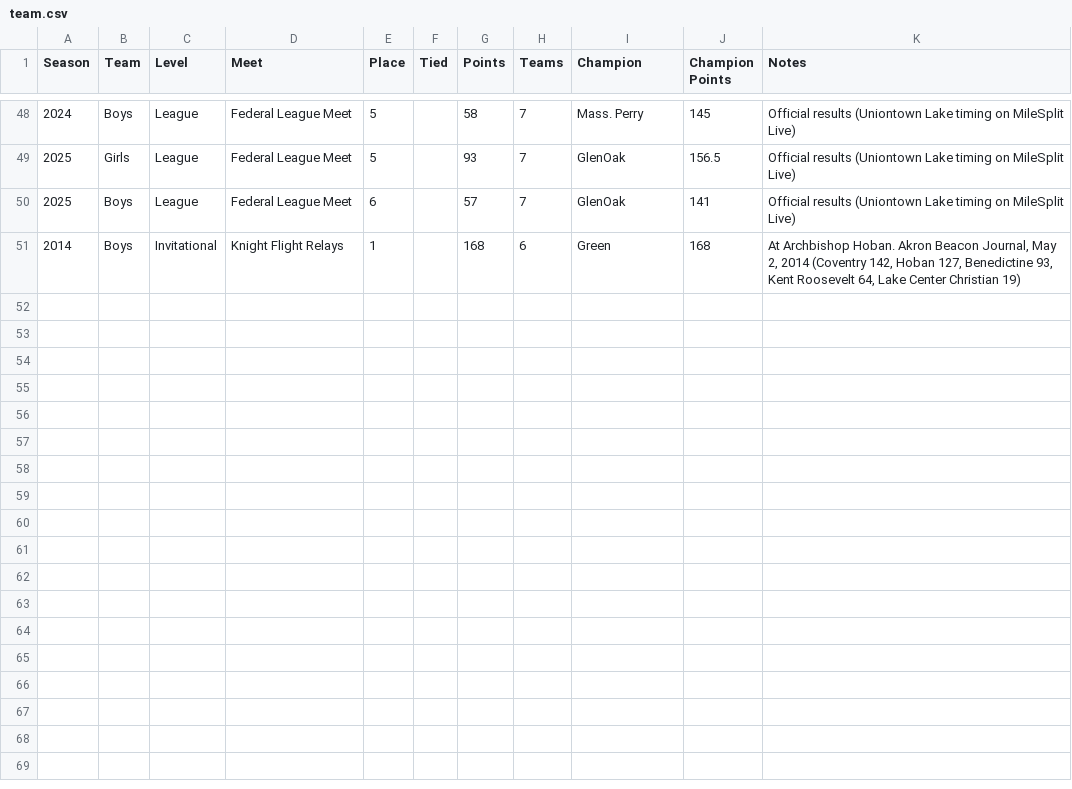
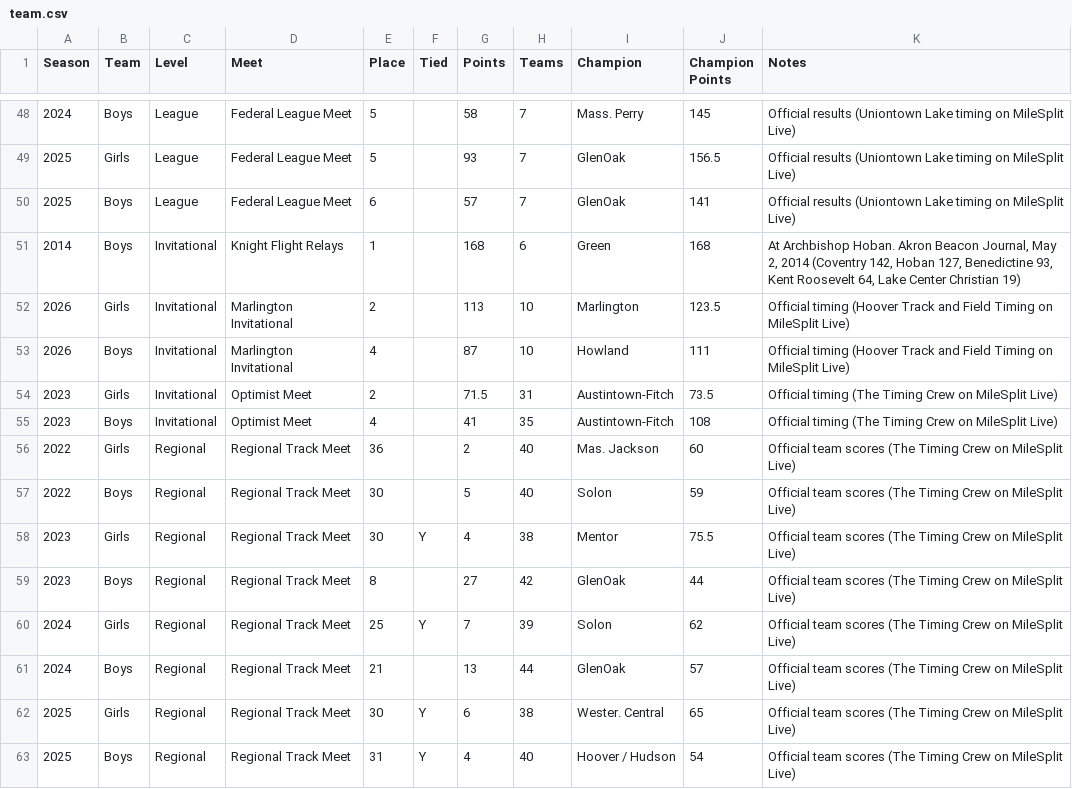
Before and after one commit to guilmettekevin/green-track-records, a CSV file: data/team.csv, drawn as a sheet; only a part is shown, gaps mark what is left out.

```diff
--- a/data/team.csv
+++ b/data/team.csv
@@ -51 +51,13 @@ Season,Team,Level,Meet,Place,Tied,Points,Teams,Champion,Champion Points,Notes
 2014,Boys,Invitational,Knight Flight Relays,1,,168,6,Green,168,"At Archbishop Hoban. Akron Beacon Journal, May 2, 2014 (Coventry 142, Hoban 127, Benedictine 93, Kent Roosevelt 64, Lake Center Christian 19)"
+2026,Girls,Invitational,Marlington Invitational,2,,113,10,Marlington,123.5,Official timing (Hoover Track and Field Timing on MileSplit Live)
+2026,Boys,Invitational,Marlington Invitational,4,,87,10,Howland,111,Official timing (Hoover Track and Field Timing on MileSplit Live)
+2023,Girls,Invitational,Optimist Meet,2,,71.5,31,Austintown-Fitch,73.5,Official timing (The Timing Crew on MileSplit Live)
+2023,Boys,Invitational,Optimist Meet,4,,41,35,Austintown-Fitch,108,Official timing (The Timing Crew on MileSplit Live)
+2022,Girls,Regional,Regional Track Meet,36,,2,40,Mas. Jackson,60,Official team scores (The Timing Crew on MileSplit Live)
+2022,Boys,Regional,Regional Track Meet,30,,5,40,Solon,59,Official team scores (The Timing Crew on MileSplit Live)
+2023,Girls,Regional,Regional Track Meet,30,Y,4,38,Mentor,75.5,Official team scores (The Timing Crew on MileSplit Live)
+2023,Boys,Regional,Regional Track Meet,8,,27,42,GlenOak,44,Official team scores (The Timing Crew on MileSplit Live)
+2024,Girls,Regional,Regional Track Meet,25,Y,7,39,Solon,62,Official team scores (The Timing Crew on MileSplit Live)
+2024,Boys,Regional,Regional Track Meet,21,,13,44,GlenOak,57,Official team scores (The Timing Crew on MileSplit Live)
+2025,Girls,Regional,Regional Track Meet,30,Y,6,38,Wester. Central,65,Official team scores (The Timing Crew on MileSplit Live)
+2025,Boys,Regional,Regional Track Meet,31,Y,4,40,Hoover / Hudson,54,Official team scores (The Timing Crew on MileSplit Live)
```
Also changed, not shown: data/coverage.csv, data/meets.csv, 6 other files.
